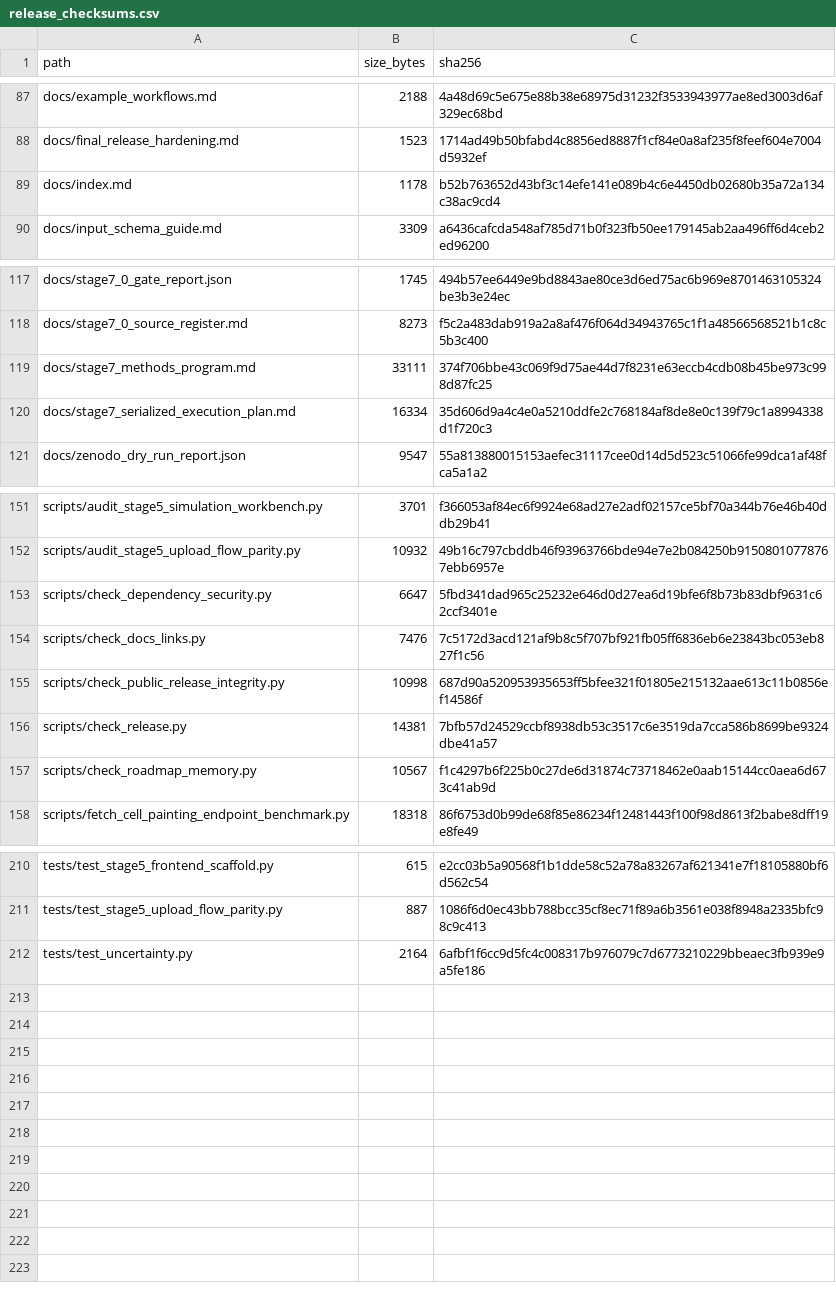
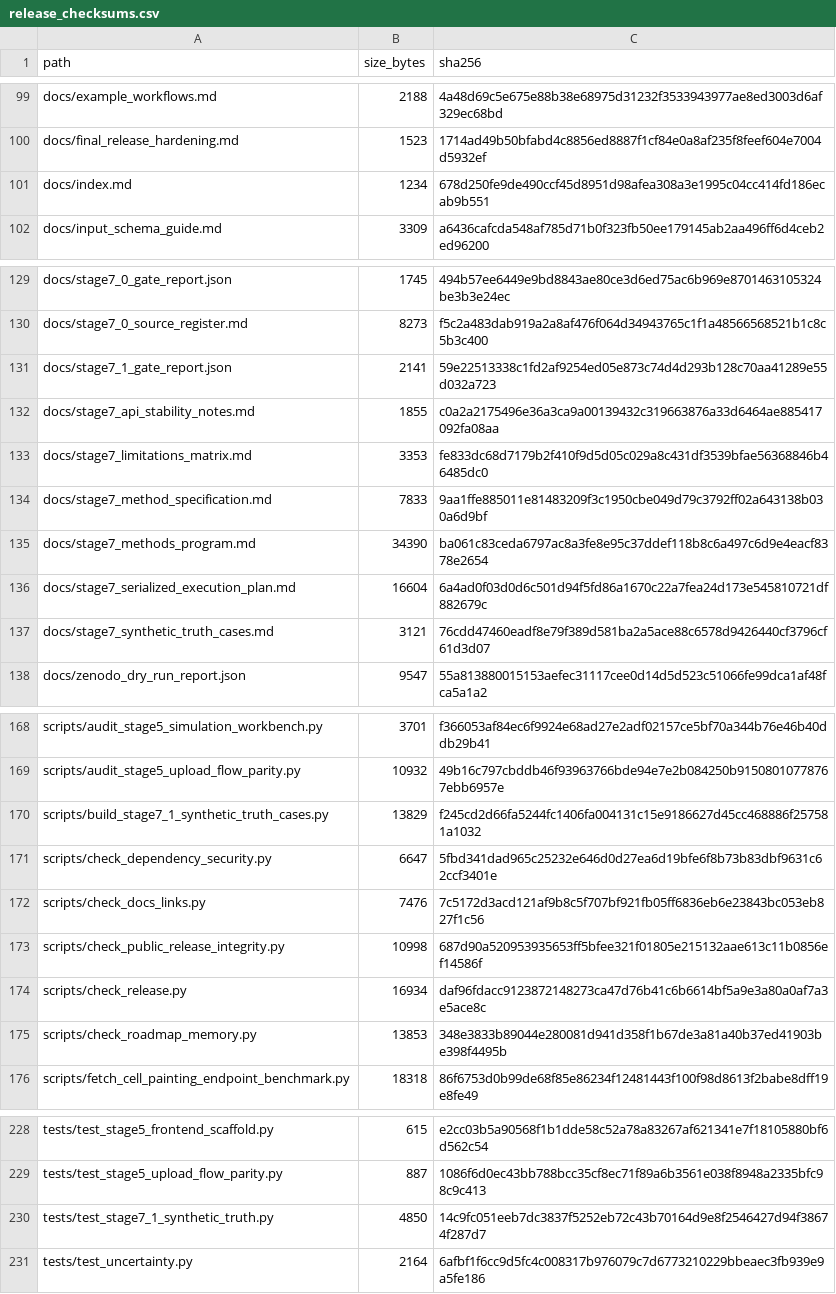
Before and after one commit to renatosocodato/rhodyn, a CSV file: docs/release_checksums.csv, drawn as a sheet; only a part is shown, gaps mark what is left out; the diff covers the shown part only.

Commit message:
Complete Stage 7.1 method formalization

```diff
--- a/docs/release_checksums.csv
+++ b/docs/release_checksums.csv
@@ -88,3 +100,3 @@ docs/example_workflows.md,2188,4a48d69c5e675e88b38e68975d31232f3533943977ae8ed30
 docs/final_release_hardening.md,1523,1714ad49b50bfabd4c8856ed8887f1cf84e0a8af235f8feef604e7004d5932ef
-docs/index.md,1178,b52b763652d43bf3c14efe141e089b4c6e4450db02680b35a72a134c38ac9cd4
+docs/index.md,1234,678d250fe9de490ccf45d8951d98afea308a3e1995c04cc414fd186ecab9b551
 docs/input_schema_guide.md,3309,a6436cafcda548af785d71b0f323fb50ee179145ab2aa496ff6d4ceb2ed96200
@@ -118,4 +130,9 @@ docs/stage7_0_gate_report.json,1745,494b57ee6449e9bd8843ae80ce3d6ed75ac6b969e870
 docs/stage7_0_source_register.md,8273,f5c2a483dab919a2a8af476f064d34943765c1f1a48566568521b1c8c5b3c400
-docs/stage7_methods_program.md,33111,374f706bbe43c069f9d75ae44d7f8231e63eccb4cdb08b45be973c998d87fc25
-docs/stage7_serialized_execution_plan.md,16334,35d606d9a4c4e0a5210ddfe2c768184af8de8e0c139f79c1a8994338d1f720c3
+docs/stage7_1_gate_report.json,2141,59e22513338c1fd2af9254ed05e873c74d4d293b128c70aa41289e55d032a723
+docs/stage7_api_stability_notes.md,1855,c0a2a2175496e36a3ca9a00139432c319663876a33d6464ae885417092fa08aa
+docs/stage7_limitations_matrix.md,3353,fe833dc68d7179b2f410f9d5d05c029a8c431df3539bfae56368846b46485dc0
+docs/stage7_method_specification.md,7833,9aa1ffe885011e81483209f3c1950cbe049d79c3792ff02a643138b030a6d9bf
+docs/stage7_methods_program.md,34390,ba061c83ceda6797ac8a3fe8e95c37ddef118b8c6a497c6d9e4eacf8378e2654
+docs/stage7_serialized_execution_plan.md,16604,6a4ad0f03d0d6c501d94f5fd86a1670c22a7fea24d173e545810721df882679c
+docs/stage7_synthetic_truth_cases.md,3121,76cdd47460eadf8e79f389d581ba2a5ace88c6578d9426440cf3796cf61d3d07
 docs/zenodo_dry_run_report.json,9547,55a813880015153aefec31117cee0d14d5d523c51066fe99dca1af48fca5a1a2
@@ -152,2 +169,3 @@ scripts/audit_stage5_simulation_workbench.py,3701,f366053af84ec6f9924e68ad27e2ad
 scripts/audit_stage5_upload_flow_parity.py,10932,49b16c797cbddb46f93963766bde94e7e2b084250b91508010778767ebb6957e
+scripts/build_stage7_1_synthetic_truth_cases.py,13829,f245cd2d66fa5244fc1406fa004131c15e9186627d45cc468886f257581a1032
 scripts/check_dependency_security.py,6647,5fbd341dad965c25232e646d0d27ea6d19bfe6f8b73b83dbf9631c62ccf3401e
@@ -155,4 +173,4 @@ scripts/check_docs_links.py,7476,7c5172d3acd121af9b8c5f707bf921fb05ff6836eb6e238
 scripts/check_public_release_integrity.py,10998,687d90a520953935653ff5bfee321f01805e215132aae613c11b0856ef14586f
-scripts/check_release.py,14381,7bfb57d24529ccbf8938db53c3517c6e3519da7cca586b8699be9324dbe41a57
-scripts/check_roadmap_memory.py,10567,f1c4297b6f225b0c27de6d31874c73718462e0aab15144cc0aea6d673c41ab9d
+scripts/check_release.py,16934,daf96fdacc9123872148273ca47d76b41c6b6614bf5a9e3a80a0af7a3e5ace8c
+scripts/check_roadmap_memory.py,13853,348e3833b89044e280081d941d358f1b67de3a81a40b37ed41903be398f4495b
 scripts/fetch_cell_painting_endpoint_benchmark.py,18318,86f6753d0b99de68f85e86234f12481443f100f98d8613f2babe8dff19e8fe49
@@ -211,2 +229,3 @@ tests/test_stage5_frontend_scaffold.py,615,e2cc03b5a90568f1b1dde58c52a78a83267af
 tests/test_stage5_upload_flow_parity.py,887,1086f6d0ec43bb788bcc35cf8ec71f89a6b3561e038f8948a2335bfc98c9c413
+tests/test_stage7_1_synthetic_truth.py,4850,14c9fc051eeb7dc3837f5252eb72c43b70164d9e8f2546427d94f38674f287d7
 tests/test_uncertainty.py,2164,6afbf1f6cc9d5fc4c008317b976079c7d6773210229bbeaec3fb939e9a5fe186
```
Also changed, not shown: 12 added rows and 13 edited cells elsewhere in this file, 33 other files.
